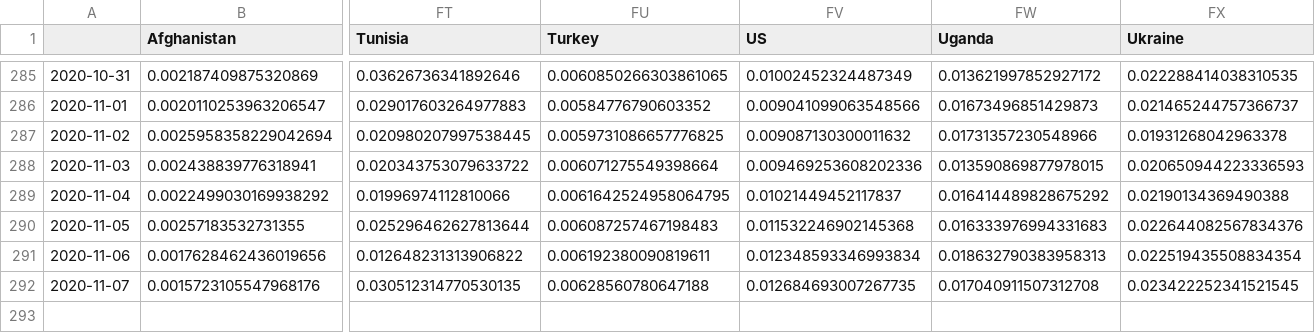
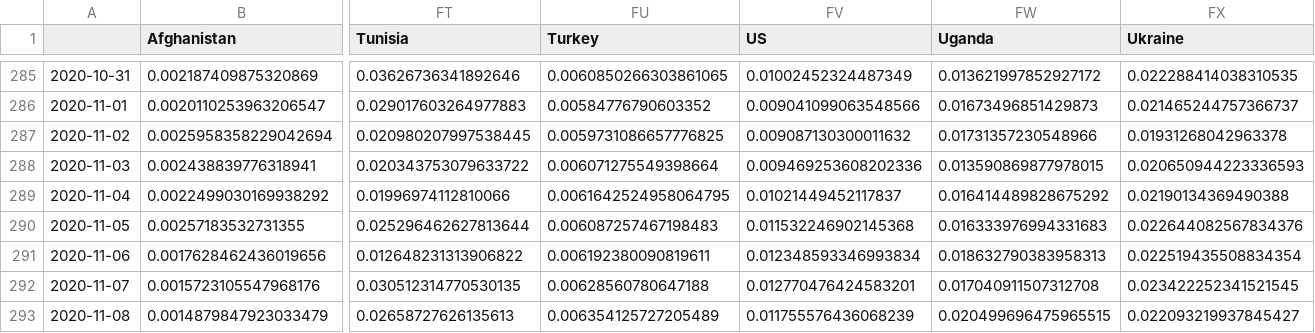
Before and after one commit to BrianLDev/Covid19_Analytics, a CSV file: Datasets/JH/jh_hist_countries_cases_pct_ewma.csv, drawn as a sheet; only a part is shown, gaps mark what is left out; rows hold the shown columns only; the diff names each change by its address in the sheet, - before the commit and + after, or states it on an @@ line.

```diff
--- a/Datasets/JH/jh_hist_countries_cases_pct_ewma.csv
+++ b/Datasets/JH/jh_hist_countries_cases_pct_ewma.csv
-FV292 (US): 0.012684693007267735
+FV292 (US): 0.012770476424583201
+row 293: 2020-11-08 | 0.0014879847923033479 | 0.02658727626135613 | 0.006354125727205489 | 0.011755576436068239 | 0.020499696475965515 | 0.022093219937845427
```
Also changed, not shown: Datasets/JH/jh_hist_countries_cases_pct.csv, Datasets/JH/jh_hist_countries_deaths_pct.csv, 22 other files.
